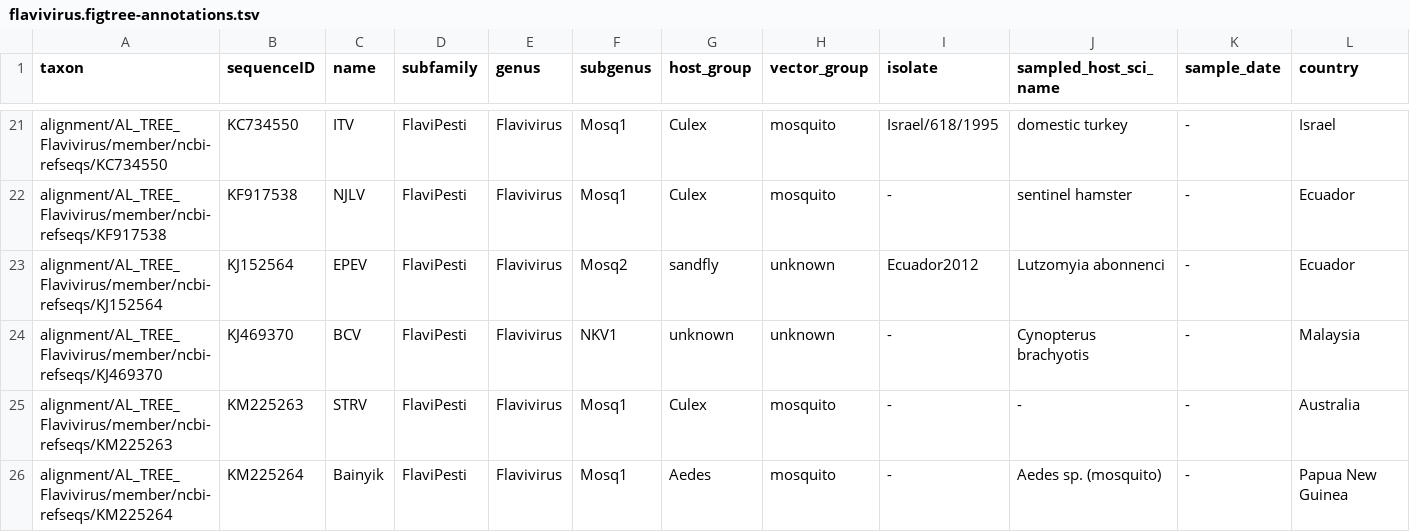
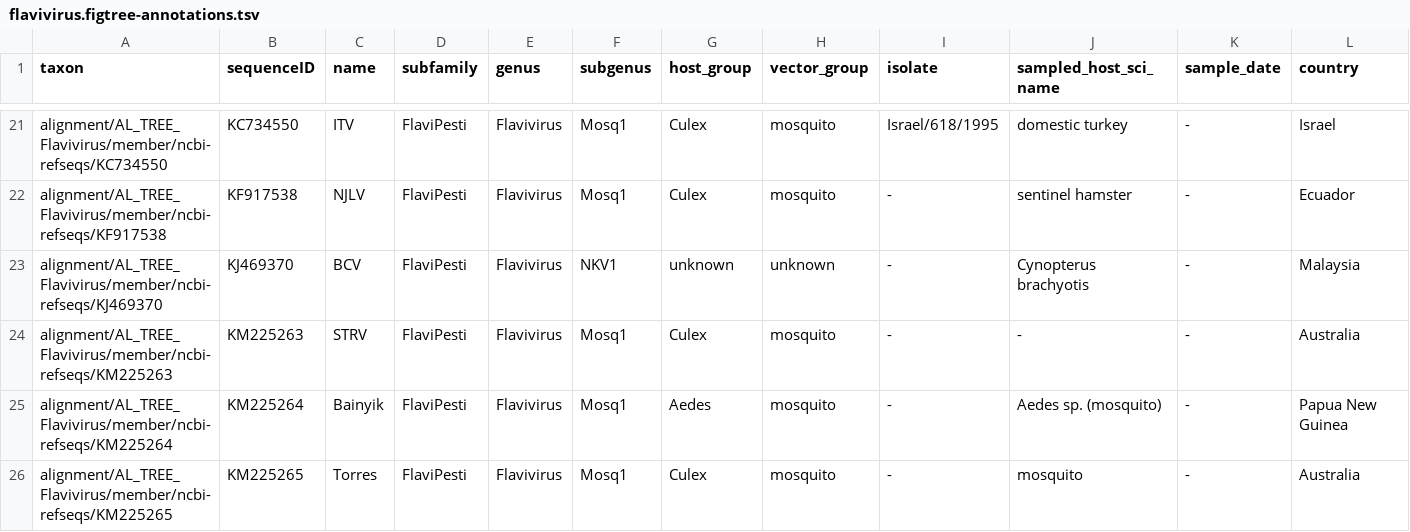
Before and after one commit to giffordlabcvr/Flavivirus-GLUE, a TSV file: trees/genus/flavivirus.figtree-annotations.tsv, drawn as a sheet; only a part is shown, gaps mark what is left out; the shorter side is filled out with more unchanged rows; the diff names each change by its address in the sheet, - before the commit and + after, or states it on an @@ line.

```diff
--- a/trees/genus/flavivirus.figtree-annotations.tsv
+++ b/trees/genus/flavivirus.figtree-annotations.tsv
-row 23: alignment/AL_TREE_Flavivirus/member/ncbi-refseqs/KJ152564 | KJ152564 | EPEV | FlaviPesti | Flavivirus | Mosq2 | sandfly | unknown | Ecuador2012 | Lutzomyia abonnenci | - | Ecuador
```
Also changed, not shown: 5 other files.
